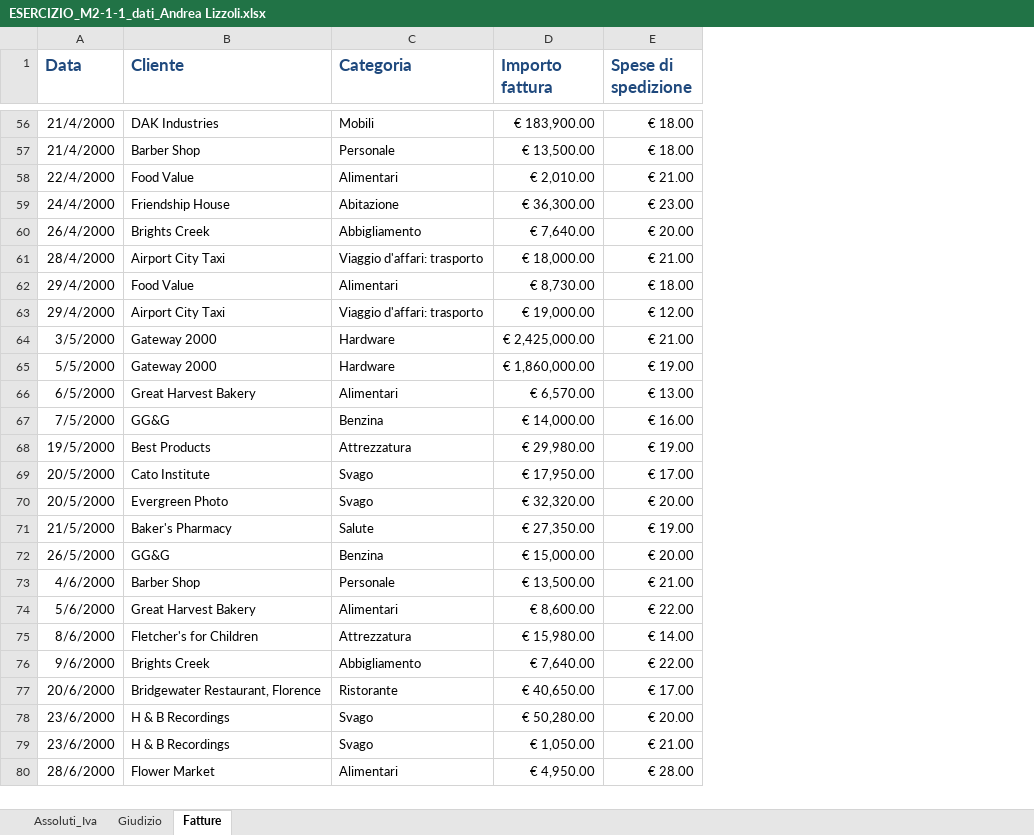
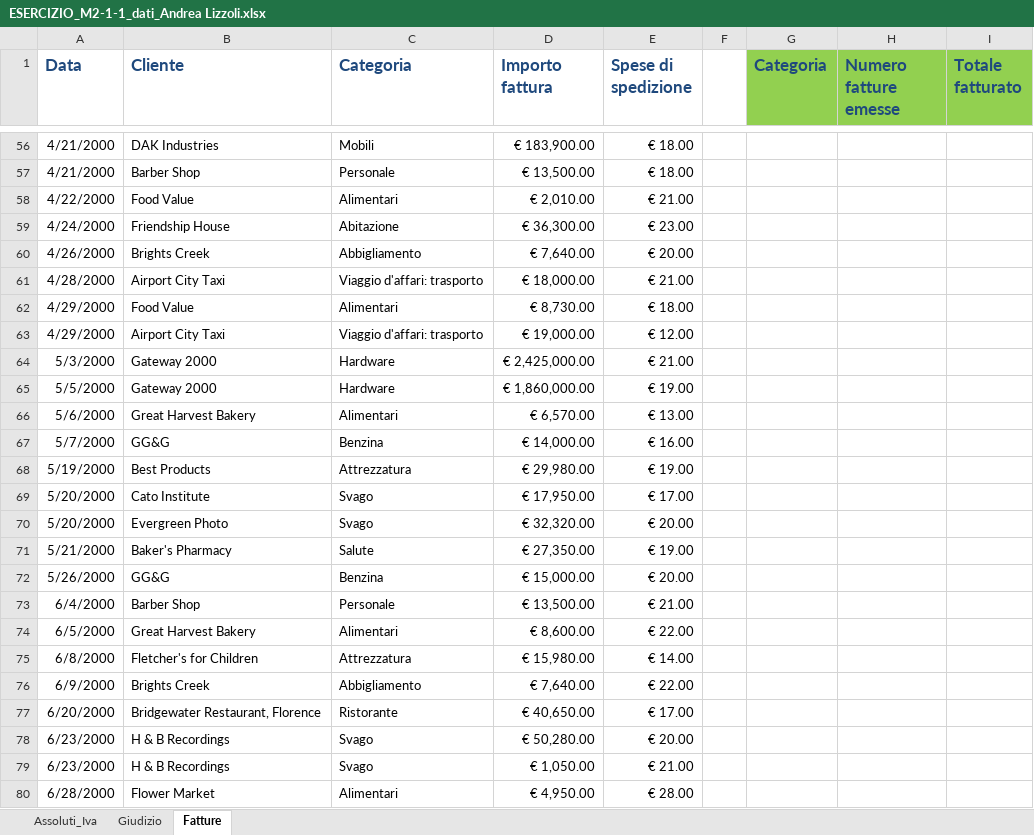
Before and after one commit to Andrea1588/Esercizi-Epicode, an Excel workbook: ESERCIZIO_M2-1-1_dati_Andrea Lizzoli.xlsx, sheet Fatture, drawn as a sheet; only a part is shown, gaps mark what is left out; values as stored, in another font and other column widths than the file's, no borders; charts and pictures not drawn; the diff covers the shown part only; the diff names each change by its address in the sheet, - before the commit and + after, or states it on an @@ line.

```diff
--- a/ESERCIZIO_M2-1-1_dati_Andrea Lizzoli.xlsx (sheet Fatture)
+++ b/ESERCIZIO_M2-1-1_dati_Andrea Lizzoli.xlsx (sheet Fatture)
+column F, empty
+column G (Categoria), empty
+column H (Numero fatture emesse), empty
+column I (Totale fatturato), empty
-A56:A57 (Data): 21/4/2000
+A56:A57 (Data): 4/21/2000
-A58 (Data): 22/4/2000
+A58 (Data): 4/22/2000
-A59 (Data): 24/4/2000
+A59 (Data): 4/24/2000
-A60 (Data): 26/4/2000
+A60 (Data): 4/26/2000
-A61 (Data): 28/4/2000
+A61 (Data): 4/28/2000
-A62:A63 (Data): 29/4/2000
+A62:A63 (Data): 4/29/2000
-A64 (Data): 3/5/2000
+A64 (Data): 5/3/2000
-A66 (Data): 6/5/2000
+A66 (Data): 5/6/2000
-A67 (Data): 7/5/2000
+A67 (Data): 5/7/2000
-A68 (Data): 19/5/2000
+A68 (Data): 5/19/2000
-A69:A70 (Data): 20/5/2000
+A69:A70 (Data): 5/20/2000
-A71 (Data): 21/5/2000
+A71 (Data): 5/21/2000
-A72 (Data): 26/5/2000
+A72 (Data): 5/26/2000
-A73 (Data): 4/6/2000
+A73 (Data): 6/4/2000
-A74 (Data): 5/6/2000
+A74 (Data): 6/5/2000
-A75 (Data): 8/6/2000
+A75 (Data): 6/8/2000
-A76 (Data): 9/6/2000
+A76 (Data): 6/9/2000
-A77 (Data): 20/6/2000
+A77 (Data): 6/20/2000
-A78:A79 (Data): 23/6/2000
+A78:A79 (Data): 6/23/2000
-A80 (Data): 28/6/2000
+A80 (Data): 6/28/2000
```
Also changed, not shown: 52 edited cells elsewhere in this sheet, sheet Giudizio, sheet Assoluti_Iva, charts or pictures, ESERCIZIO_M2-1-3_dati_Andrea Lizzoli.xlsx, 2 other files.
